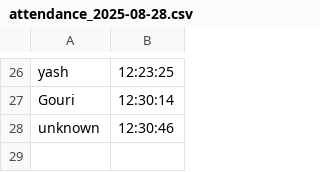
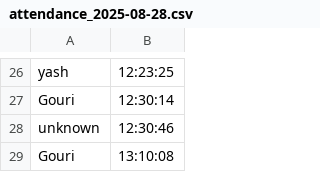
Before and after one commit to AnonymousCoderG/AttendanceModel, a CSV file: attendance_2025-08-28.csv, drawn as a sheet; only a part is shown, gaps mark what is left out; the diff names each change by its address in the sheet, - before the commit and + after, or states it on an @@ line.

```diff
--- a/attendance_2025-08-28.csv
+++ b/attendance_2025-08-28.csv
+row 29: Gouri | 13:10:08
```
Also changed, not shown: 7 other files.
